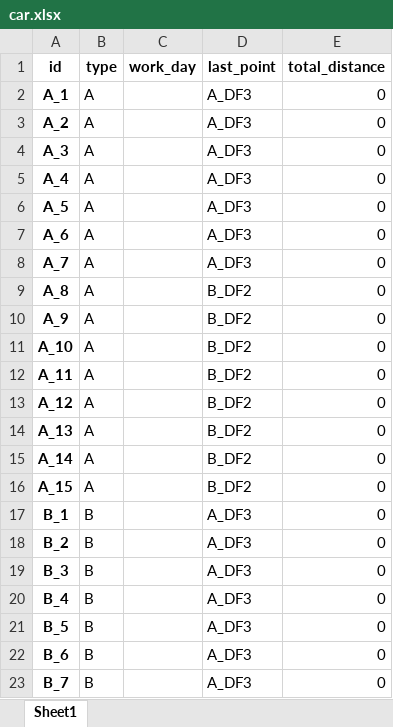
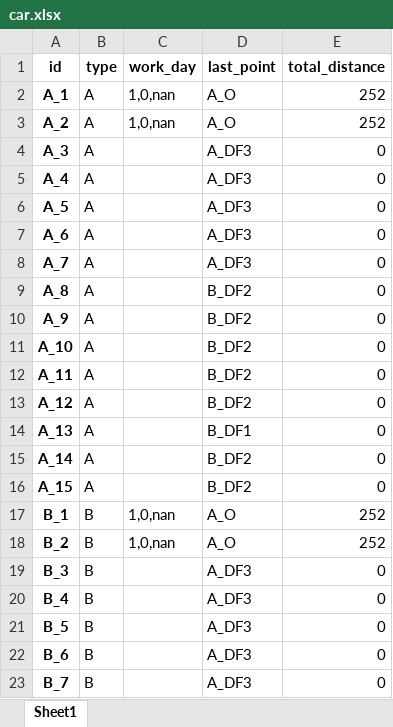
Before and after one commit to ZAchiever/-, an Excel workbook: car.xlsx, sheet Sheet1, drawn as a sheet; only a part is shown; values as stored, in another font and other column widths than the file's, no borders; the diff names each change by its address in the sheet, - before the commit and + after, or states it on an @@ line.

```diff
--- a/car.xlsx (sheet Sheet1)
+++ b/car.xlsx (sheet Sheet1)
-C2:C3 (work_day): (empty)
+C2:C3 (work_day): 1,0,nan
-D2:D3 (last_point): A_DF3
+D2:D3 (last_point): A_O
-E2:E3 (total_distance): 0
+E2:E3 (total_distance): 252
-D14 (last_point): B_DF2
+D14 (last_point): B_DF1
-C17:C18 (work_day): (empty)
+C17:C18 (work_day): 1,0,nan
-D17:D18 (last_point): A_DF3
+D17:D18 (last_point): A_O
-E17:E18 (total_distance): 0
+E17:E18 (total_distance): 252
```
Also changed, not shown: task_history.xlsx, 14 other files.
